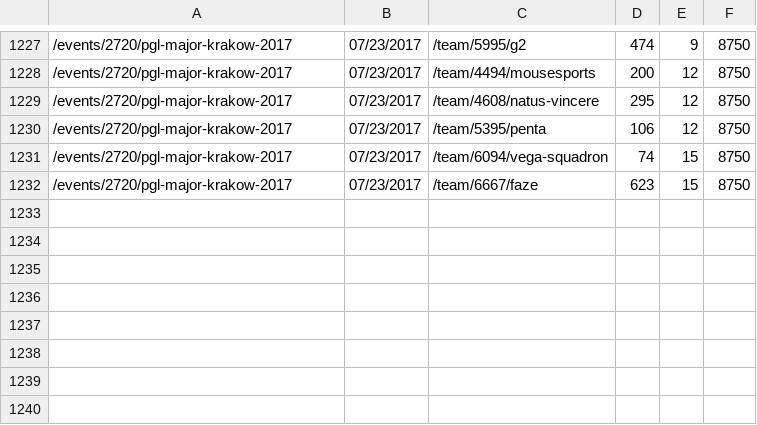
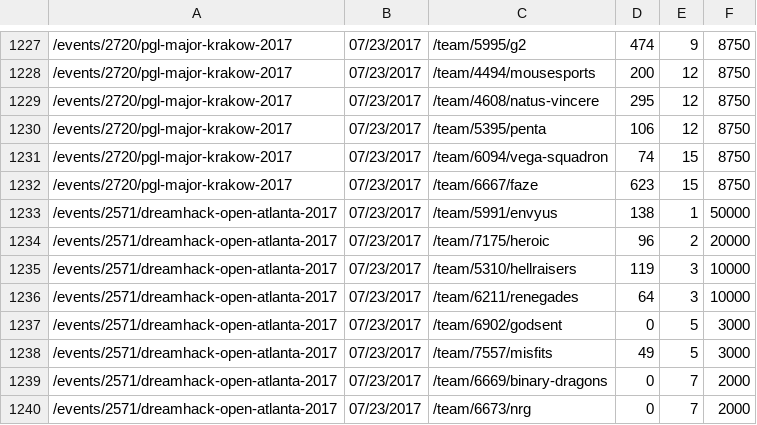
Before and after one commit to jivfl3p7/csgo-1, a CSV file: csv/hltv_team_places.csv, drawn as a sheet; only a part is shown, gaps mark what is left out.

```diff
--- a/csv/hltv_team_places.csv
+++ b/csv/hltv_team_places.csv
@@ -1232 +1232,9 @@
 /events/2720/pgl-major-krakow-2017,07/23/2017,/team/6667/faze,623,15,8750
+/events/2571/dreamhack-open-atlanta-2017,07/23/2017,/team/5991/envyus,138,1,50000
+/events/2571/dreamhack-open-atlanta-2017,07/23/2017,/team/7175/heroic,96,2,20000
+/events/2571/dreamhack-open-atlanta-2017,07/23/2017,/team/5310/hellraisers,119,3,10000
+/events/2571/dreamhack-open-atlanta-2017,07/23/2017,/team/6211/renegades,64,3,10000
+/events/2571/dreamhack-open-atlanta-2017,07/23/2017,/team/6902/godsent,0,5,3000
+/events/2571/dreamhack-open-atlanta-2017,07/23/2017,/team/7557/misfits,49,5,3000
+/events/2571/dreamhack-open-atlanta-2017,07/23/2017,/team/6669/binary-dragons,0,7,2000
+/events/2571/dreamhack-open-atlanta-2017,07/23/2017,/team/6673/nrg,0,7,2000
```
Also changed, not shown: csv/hltv_events.csv, csv/hltv_map_results.csv, 4 other files.
